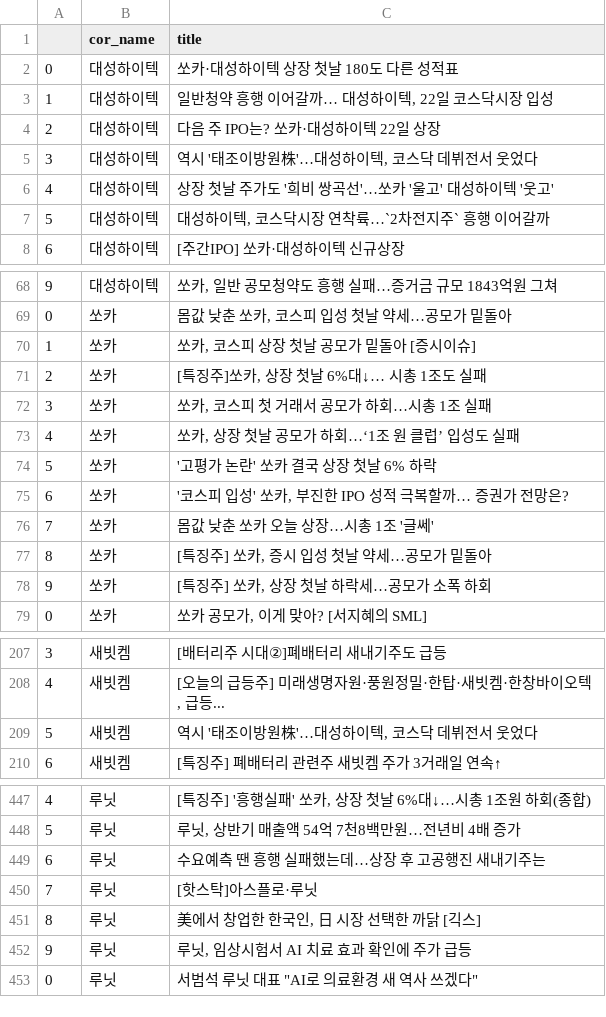
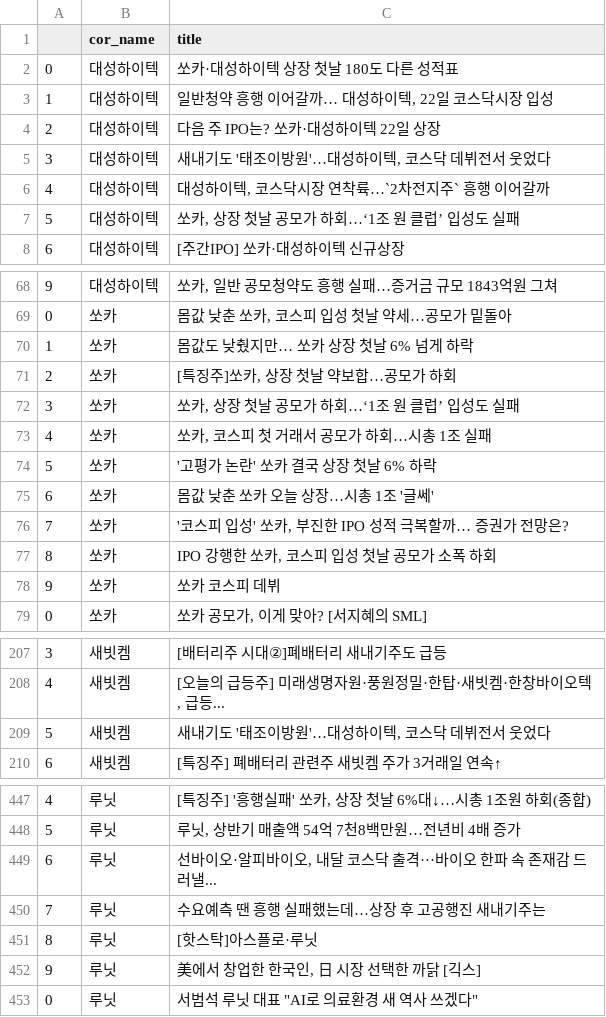
Before and after one commit to kj021/Prediction-of-IPO-stock-price-using-chatbot, a CSV file: Crawling/news_title.csv, drawn as a sheet; only a part is shown, gaps mark what is left out; the diff covers the shown part only.

```diff
--- a/Crawling/news_title.csv
+++ b/Crawling/news_title.csv
@@ -4,5 +4,5 @@
 2,대성하이텍,다음 주 IPO는? 쏘카·대성하이텍 22일 상장
-3,대성하이텍,"역시 '태조이방원株'…대성하이텍, 코스닥 데뷔전서 웃었다"
-4,대성하이텍,상장 첫날 주가도 '희비 쌍곡선'…쏘카 '울고' 대성하이텍 '웃고'
-5,대성하이텍,"대성하이텍, 코스닥시장 연착륙…`2차전지주` 흥행 이어갈까"
+3,대성하이텍,"새내기도 '태조이방원'…대성하이텍, 코스닥 데뷔전서 웃었다"
+4,대성하이텍,"대성하이텍, 코스닥시장 연착륙…`2차전지주` 흥행 이어갈까"
+5,대성하이텍,"쏘카, 상장 첫날 공모가 하회…‘1조 원 클럽’ 입성도 실패"
 6,대성하이텍,[주간IPO] 쏘카·대성하이텍 신규상장
@@ -69,11 +69,11 @@
 0,쏘카,"몸값 낮춘 쏘카, 코스피 입성 첫날 약세…공모가 밑돌아"
-1,쏘카,"쏘카, 코스피 상장 첫날 공모가 밑돌아 [증시이슈]"
-2,쏘카,"[특징주]쏘카, 상장 첫날 6%대↓… 시총 1조도 실패"
-3,쏘카,"쏘카, 코스피 첫 거래서 공모가 하회…시총 1조 실패"
-4,쏘카,"쏘카, 상장 첫날 공모가 하회…‘1조 원 클럽’ 입성도 실패"
+1,쏘카,몸값도 낮췄지만… 쏘카 상장 첫날 6% 넘게 하락
+2,쏘카,"[특징주]쏘카, 상장 첫날 약보합…공모가 하회"
+3,쏘카,"쏘카, 상장 첫날 공모가 하회…‘1조 원 클럽’ 입성도 실패"
+4,쏘카,"쏘카, 코스피 첫 거래서 공모가 하회…시총 1조 실패"
 5,쏘카,'고평가 논란' 쏘카 결국 상장 첫날 6% 하락
-6,쏘카,"'코스피 입성' 쏘카, 부진한 IPO 성적 극복할까… 증권가 전망은?"
-7,쏘카,몸값 낮춘 쏘카 오늘 상장…시총 1조 '글쎄'
-8,쏘카,"[특징주] 쏘카, 증시 입성 첫날 약세…공모가 밑돌아"
-9,쏘카,"[특징주] 쏘카, 상장 첫날 하락세…공모가 소폭 하회"
+6,쏘카,몸값 낮춘 쏘카 오늘 상장…시총 1조 '글쎄'
+7,쏘카,"'코스피 입성' 쏘카, 부진한 IPO 성적 극복할까… 증권가 전망은?"
+8,쏘카,"IPO 강행한 쏘카, 코스피 입성 첫날 공모가 소폭 하회"
+9,쏘카,쏘카 코스피 데뷔
 0,쏘카,"쏘카 공모가, 이게 맞아? [서지혜의 SML]"
@@ -208,3 +208,3 @@
 4,새빗켐,"[오늘의 급등주] 미래생명자원·풍원정밀·한탑·새빗켐·한창바이오텍, 급등..."
-5,새빗켐,"역시 '태조이방원株'…대성하이텍, 코스닥 데뷔전서 웃었다"
+5,새빗켐,"새내기도 '태조이방원'…대성하이텍, 코스닥 데뷔전서 웃었다"
 6,새빗켐,[특징주] 폐배터리 관련주 새빗켐 주가 3거래일 연속↑
@@ -448,6 +448,6 @@
 5,루닛,"루닛, 상반기 매출액 54억 7천8백만원…전년비 4배 증가"
-6,루닛,수요예측 땐 흥행 실패했는데…상장 후 고공행진 새내기주는
-7,루닛,[핫스탁]아스플로·루닛
-8,루닛,"美에서 창업한 한국인, 日 시장 선택한 까닭 [긱스]"
-9,루닛,"루닛, 임상시험서 AI 치료 효과 확인에 주가 급등"
+6,루닛,"선바이오·알피바이오, 내달 코스닥 출격···바이오 한파 속 존재감 드러낼..."
+7,루닛,수요예측 땐 흥행 실패했는데…상장 후 고공행진 새내기주는
+8,루닛,[핫스탁]아스플로·루닛
+9,루닛,"美에서 창업한 한국인, 日 시장 선택한 까닭 [긱스]"
 0,루닛,"서범석 루닛 대표 ""AI로 의료환경 새 역사 쓰겠다"""
```
Also changed, not shown: 1 edited cell elsewhere in this file, Crawling/after_prepros_label.csv, 11 other files.
